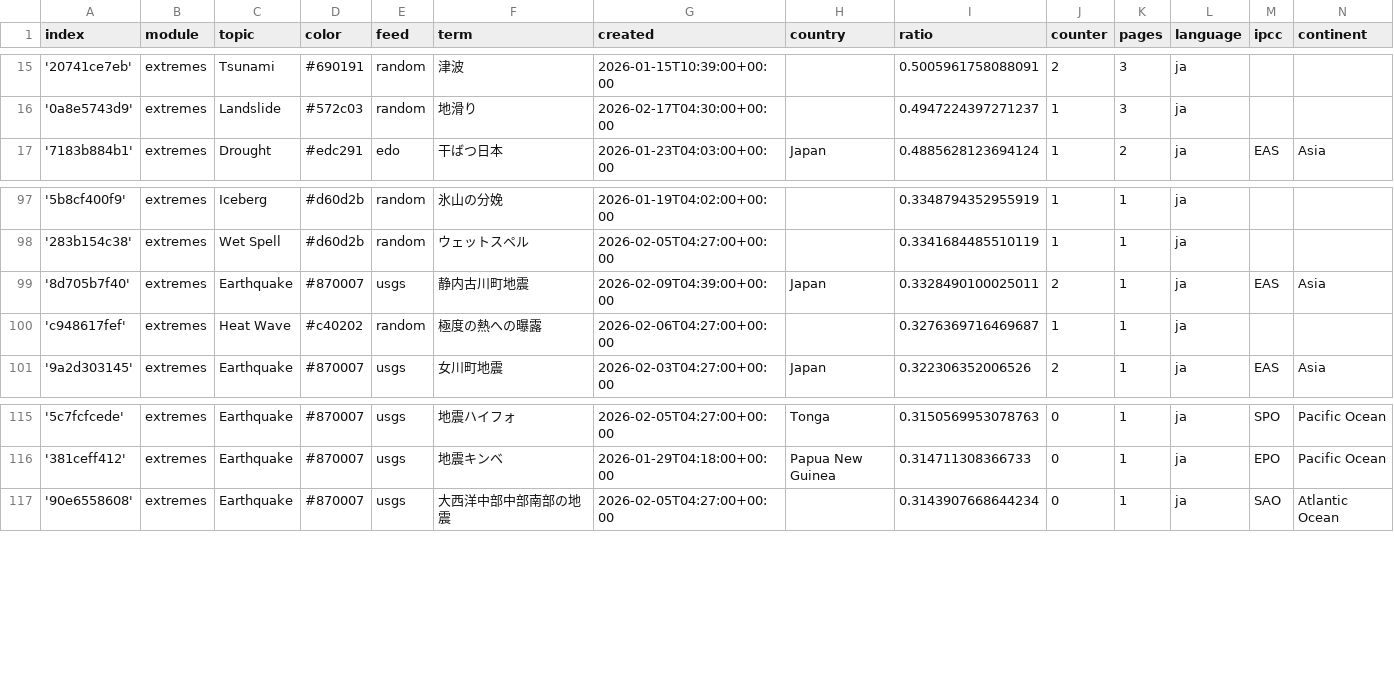
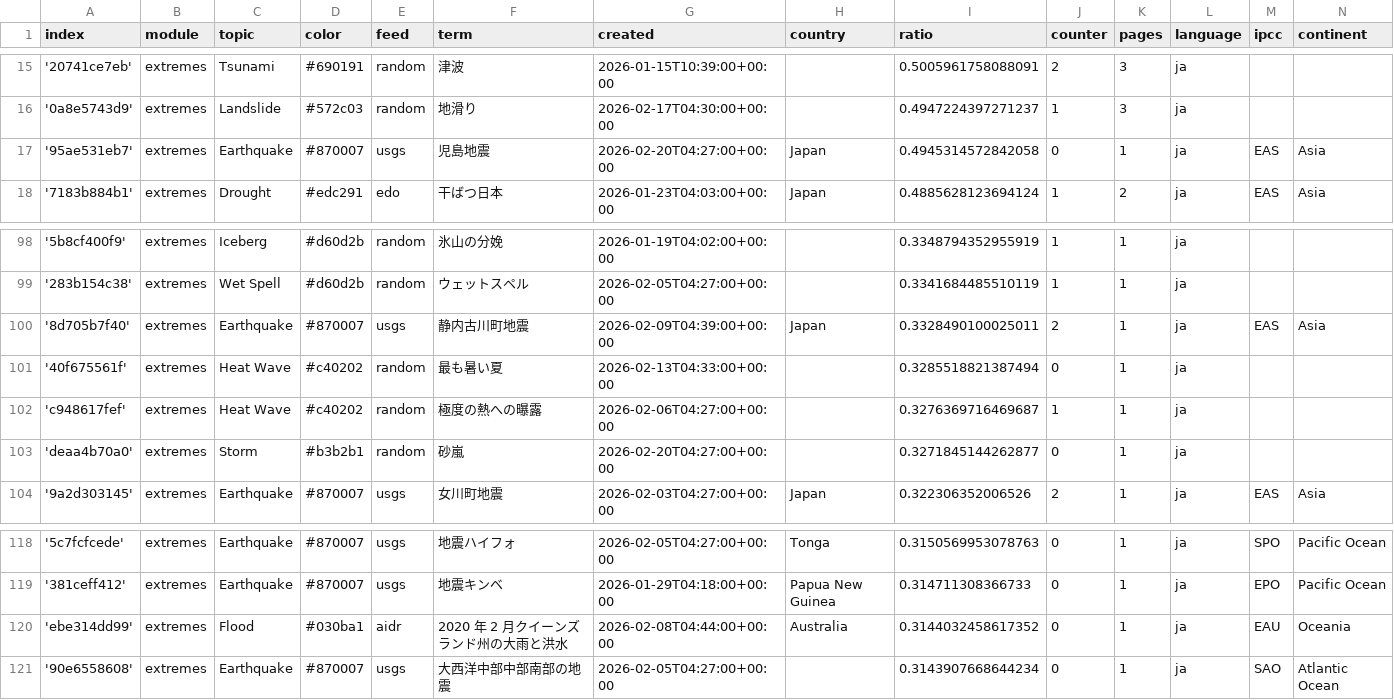
Before and after one commit to annajungfleischnews/japaneseExtremes, a CSV file: terms.csv, drawn as a sheet; only a part is shown, gaps mark what is left out.

Commit message:
Commit from GitHub Actions (import:0.0)

```diff
--- a/terms.csv
+++ b/terms.csv
@@ -16,2 +16,3 @@ index,module,topic,color,feed,term,created,country,ratio,counter,pages,language,
 '0a8e5743d9',extremes,Landslide,#572c03,random,地滑り,2026-02-17T04:30:00+00:00,,0.4947224397271237,1,3,ja,,
+'95ae531eb7',extremes,Earthquake,#870007,usgs,児島地震,2026-02-20T04:27:00+00:00,Japan,0.4945314572842058,0,1,ja,EAS,Asia
 '7183b884b1',extremes,Drought,#edc291,edo,干ばつ日本,2026-01-23T04:03:00+00:00,Japan,0.4885628123694124,1,2,ja,EAS,Asia
@@ -99,3 +100,5 @@ index,module,topic,color,feed,term,created,country,ratio,counter,pages,language,
 '8d705b7f40',extremes,Earthquake,#870007,usgs,静内古川町地震,2026-02-09T04:39:00+00:00,Japan,0.3328490100025011,2,1,ja,EAS,Asia
+'40f675561f',extremes,Heat Wave,#c40202,random,最も暑い夏,2026-02-13T04:33:00+00:00,,0.3285518821387494,0,1,ja,,
 'c948617fef',extremes,Heat Wave,#c40202,random,極度の熱への曝露,2026-02-06T04:27:00+00:00,,0.3276369716469687,1,1,ja,,
+'deaa4b70a0',extremes,Storm,#b3b2b1,random,砂嵐,2026-02-20T04:27:00+00:00,,0.3271845144262877,0,1,ja,,
 '9a2d303145',extremes,Earthquake,#870007,usgs,女川町地震,2026-02-03T04:27:00+00:00,Japan,0.322306352006526,2,1,ja,EAS,Asia
@@ -116,2 +119,3 @@ index,module,topic,color,feed,term,created,country,ratio,counter,pages,language,
 '381ceff412',extremes,Earthquake,#870007,usgs,地震キンベ,2026-01-29T04:18:00+00:00,Papua New Guinea,0.314711308366733,0,1,ja,EPO,Pacific Ocean
+'ebe314dd99',extremes,Flood,#030ba1,aidr,2020 年 2 月クイーンズランド州の大雨と洪水,2026-02-08T04:44:00+00:00,Australia,0.3144032458617352,0,1,ja,EAU,Oceania
 '90e6558608',extremes,Earthquake,#870007,usgs,大西洋中部中部南部の地震,2026-02-05T04:27:00+00:00,,0.3143907668644234,0,1,ja,SAO,Atlantic Ocean
```
